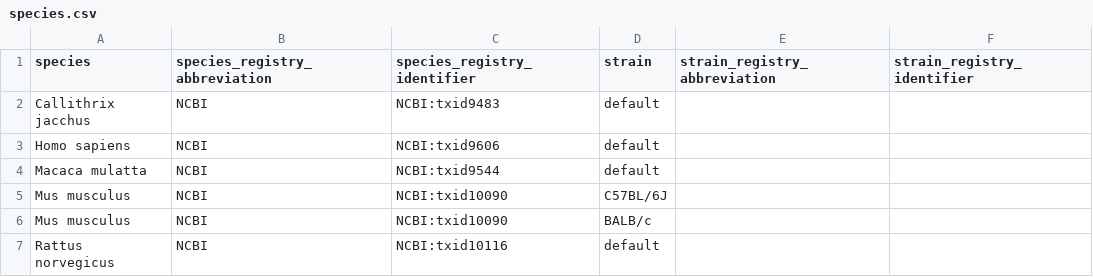
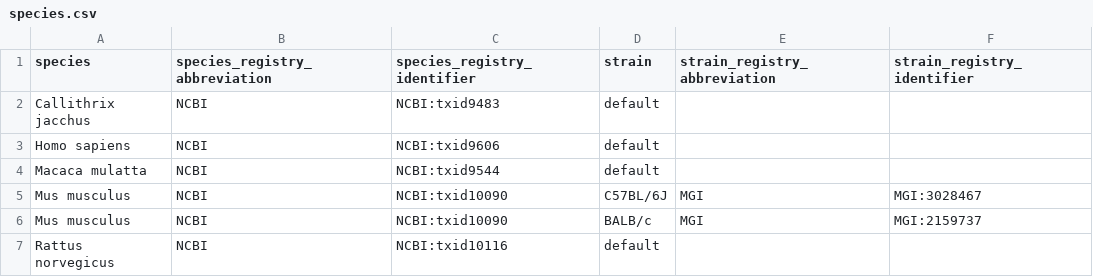
Before and after one commit to AllenNeuralDynamics/aind-data-schema-models, a CSV file: src/aind_data_schema_models/_generators/models/species.csv, drawn as a sheet.

Commit message:
feat: add MGI strain registries

```diff
--- a/src/aind_data_schema_models/_generators/models/species.csv
+++ b/src/aind_data_schema_models/_generators/models/species.csv
@@ -4,4 +4,4 @@ Homo sapiens,NCBI,NCBI:txid9606,default,,
 Macaca mulatta,NCBI,NCBI:txid9544,default,,
-Mus musculus,NCBI,NCBI:txid10090,C57BL/6J,,
-Mus musculus,NCBI,NCBI:txid10090,BALB/c,,
+Mus musculus,NCBI,NCBI:txid10090,C57BL/6J,MGI,MGI:3028467
+Mus musculus,NCBI,NCBI:txid10090,BALB/c,MGI,MGI:2159737
 Rattus norvegicus,NCBI,NCBI:txid10116,default,,
```
Also changed, not shown: 2 other files.
